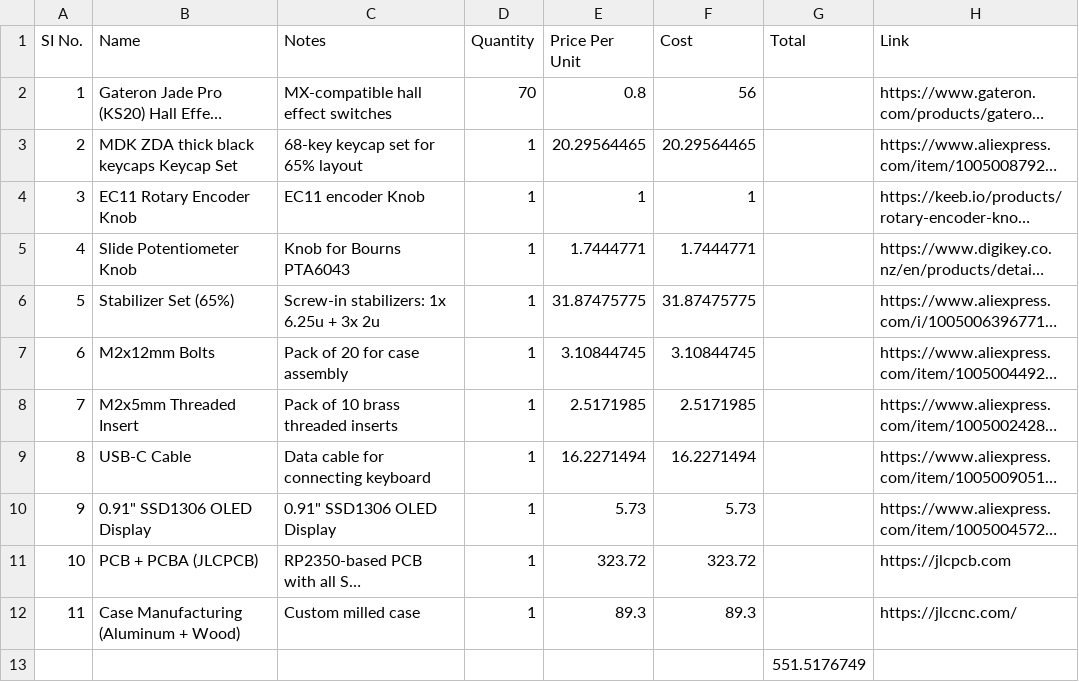
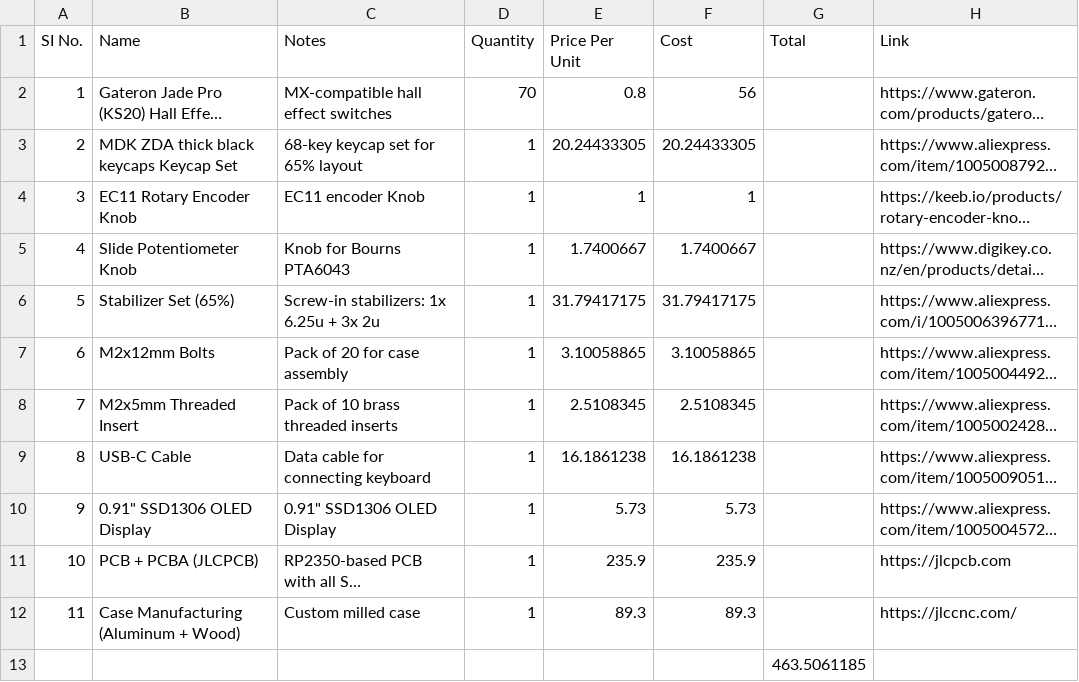
Before and after one commit to FanieVenter/VNTR-65, a CSV file: BOM.csv, drawn as a sheet; long unchanged cells end in …; the diff names each change by its address in the sheet, - before the commit and + after, or states it on an @@ line.

```diff
--- a/BOM.csv
+++ b/BOM.csv
-E3 (Price Per Unit): 20.29564465
+E3 (Price Per Unit): 20.24433305
-F3 (Cost): 20.29564465
+F3 (Cost): 20.24433305
-E5 (Price Per Unit): 1.7444771
+E5 (Price Per Unit): 1.7400667
-F5 (Cost): 1.7444771
+F5 (Cost): 1.7400667
-E6 (Price Per Unit): 31.87475775
+E6 (Price Per Unit): 31.79417175
-F6 (Cost): 31.87475775
+F6 (Cost): 31.79417175
-E7 (Price Per Unit): 3.10844745
+E7 (Price Per Unit): 3.10058865
-F7 (Cost): 3.10844745
+F7 (Cost): 3.10058865
-E8 (Price Per Unit): 2.5171985
+E8 (Price Per Unit): 2.5108345
-F8 (Cost): 2.5171985
+F8 (Cost): 2.5108345
-E9 (Price Per Unit): 16.2271494
+E9 (Price Per Unit): 16.1861238
-F9 (Cost): 16.2271494
+F9 (Cost): 16.1861238
-E11 (Price Per Unit): 323.72
+E11 (Price Per Unit): 235.9
-F11 (Cost): 323.72
+F11 (Cost): 235.9
-G13 (Total): 551.5176749
+G13 (Total): 463.5061185
```
Also changed, not shown: 3 other files.
